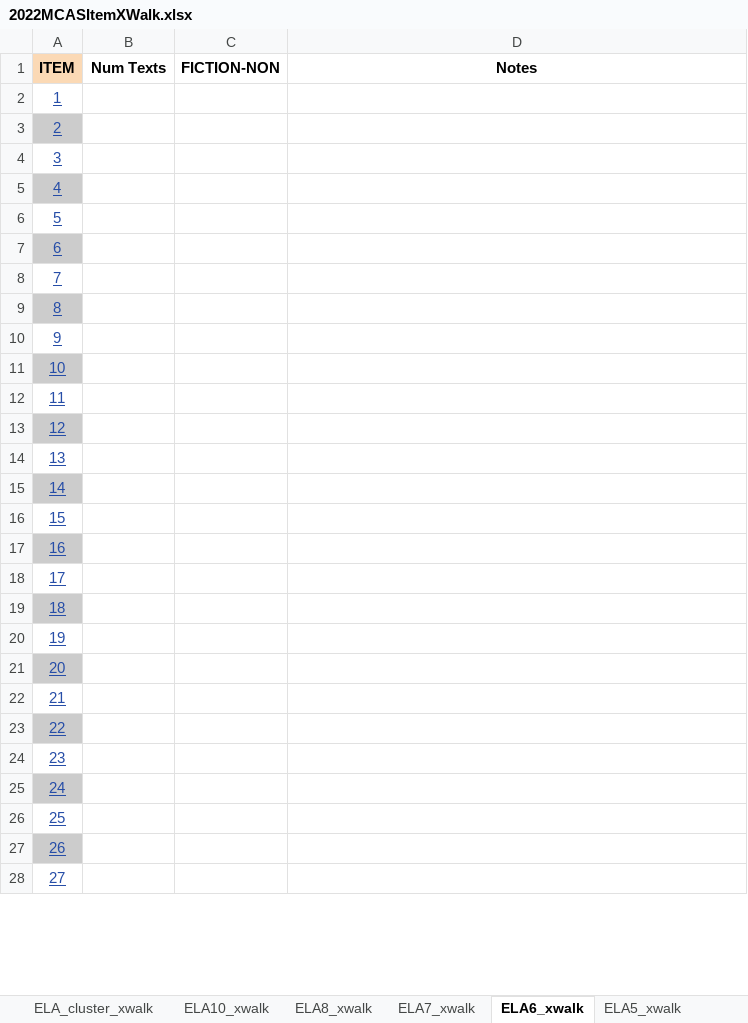
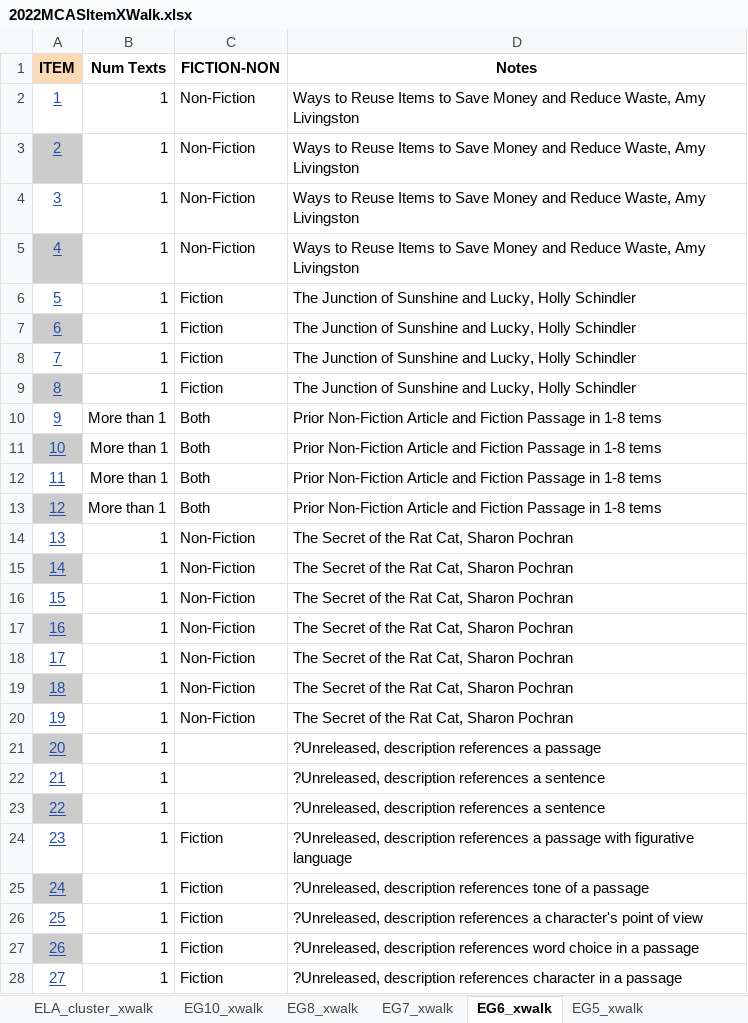
Before and after one commit to TheresaSzczepanski/DACSS698, an Excel workbook: data/2022MCASItemXWalk.xlsx, sheet EG6_xwalk, drawn as a sheet; only a part is shown; values as stored, in another font and other column widths than the file's, no borders; charts and pictures not drawn; the diff covers the shown part only; the diff names each change by its address in the sheet, - before the commit and + after, or states it on an @@ line.

```diff
--- a/data/2022MCASItemXWalk.xlsx (sheet EG6_xwalk)
+++ b/data/2022MCASItemXWalk.xlsx (sheet EG6_xwalk)
-sheet tab: ELA10_xwalk
+sheet tab: EG10_xwalk
-sheet tab: ELA8_xwalk
+sheet tab: EG8_xwalk
-sheet tab: ELA7_xwalk
+sheet tab: EG7_xwalk
-sheet tab: ELA6_xwalk
+sheet tab: EG6_xwalk
-sheet tab: ELA5_xwalk
+sheet tab: EG5_xwalk
-B2:B9 (Num Texts): (empty)
+B2:B9 (Num Texts): 1
-C2:C5 (FICTION-NON): (empty)
+C2:C5 (FICTION-NON): Non-Fiction
-D2:D5 (Notes): (empty)
+D2:D5 (Notes): Ways to Reuse Items to Save Money and Reduce Waste, Amy Livingston
-C6:C9 (FICTION-NON): (empty)
+C6:C9 (FICTION-NON): Fiction
-D6:D9 (Notes): (empty)
+D6:D9 (Notes): The Junction of Sunshine and Lucky, Holly Schindler
-B10:B13 (Num Texts): (empty)
+B10:B13 (Num Texts): More than 1
-C10:C13 (FICTION-NON): (empty)
+C10:C13 (FICTION-NON): Both
-D10:D13 (Notes): (empty)
+D10:D13 (Notes): Prior Non-Fiction Article and Fiction Passage in 1-8 tems
-B14:B28 (Num Texts): (empty)
+B14:B28 (Num Texts): 1
-C14:C20 (FICTION-NON): (empty)
+C14:C20 (FICTION-NON): Non-Fiction
-D14:D20 (Notes): (empty)
+D14:D20 (Notes): The Secret of the Rat Cat, Sharon Pochran
-D21 (Notes): (empty)
+D21 (Notes): ?Unreleased, description references a passage
-D22:D23 (Notes): (empty)
+D22:D23 (Notes): ?Unreleased, description references a sentence
-C24:C28 (FICTION-NON): (empty)
+C24:C28 (FICTION-NON): Fiction
-D24 (Notes): (empty)
+D24 (Notes): ?Unreleased, description references a passage with figurative language
-D25 (Notes): (empty)
+D25 (Notes): ?Unreleased, description references tone of a passage
-D26 (Notes): (empty)
+D26 (Notes): ?Unreleased, description references a character's point of view
-D27 (Notes): (empty)
+D27 (Notes): ?Unreleased, description references word choice in a passage
-D28 (Notes): (empty)
+D28 (Notes): ?Unreleased, description references character in a passage
```
Also changed, not shown: 20 edited cells elsewhere in this sheet, sheet EG7_xwalk, sheet EG5_xwalk, sheet EG8_xwalk, 4 other files.
